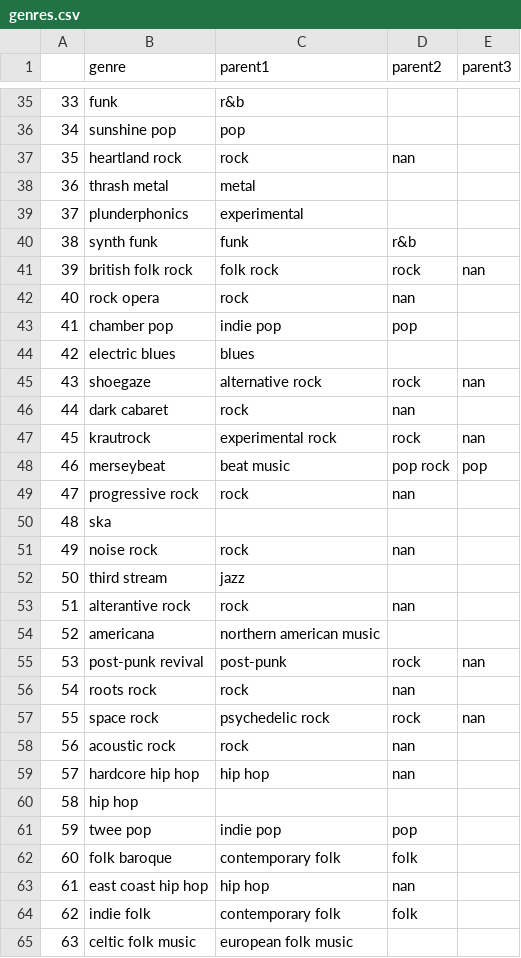
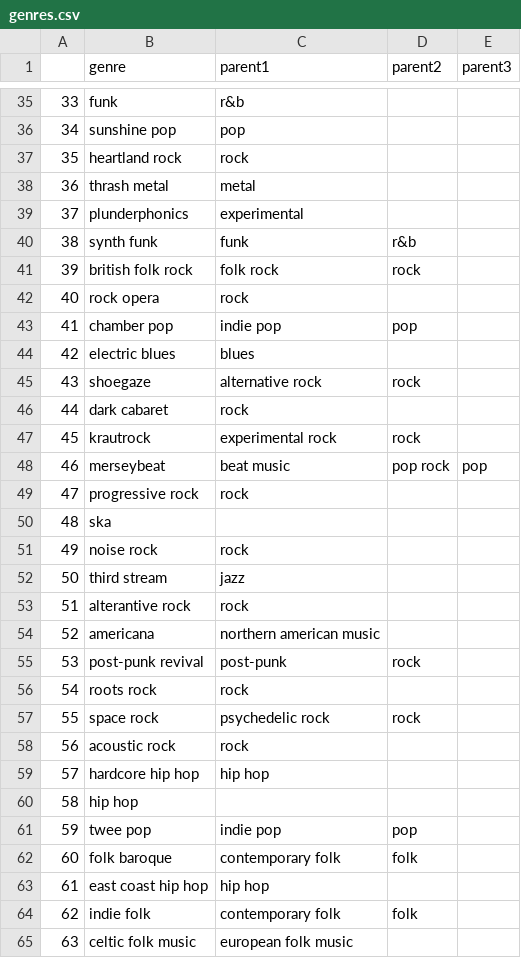
Before and after one commit to maximilianhenning/rym-top-albums-over-time, a CSV file: output/genres.csv, drawn as a sheet; only a part is shown, gaps mark what is left out; the diff covers the shown part only.

```diff
--- a/output/genres.csv
+++ b/output/genres.csv
@@ -36,3 +36,3 @@
 34;sunshine pop;pop;;
-35;heartland rock;rock;nan;
+35;heartland rock;rock;;
 36;thrash metal;metal;;
@@ -40,21 +40,21 @@
 38;synth funk;funk;r&b;
-39;british folk rock;folk rock;rock;nan
-40;rock opera;rock;nan;
+39;british folk rock;folk rock;rock;
+40;rock opera;rock;;
 41;chamber pop;indie pop;pop;
 42;electric blues;blues;;
-43;shoegaze;alternative rock;rock;nan
-44;dark cabaret;rock;nan;
-45;krautrock;experimental rock;rock;nan
+43;shoegaze;alternative rock;rock;
+44;dark cabaret;rock;;
+45;krautrock;experimental rock;rock;
 46;merseybeat;beat music;pop rock;pop
-47;progressive rock;rock;nan;
+47;progressive rock;rock;;
 48;ska;;;
-49;noise rock;rock;nan;
+49;noise rock;rock;;
 50;third stream;jazz;;
-51;alterantive rock;rock;nan;
+51;alterantive rock;rock;;
 52;americana;northern american music;;
-53;post-punk revival;post-punk;rock;nan
-54;roots rock;rock;nan;
-55;space rock;psychedelic rock;rock;nan
-56;acoustic rock;rock;nan;
-57;hardcore hip hop;hip hop;nan;
+53;post-punk revival;post-punk;rock;
+54;roots rock;rock;;
+55;space rock;psychedelic rock;rock;
+56;acoustic rock;rock;;
+57;hardcore hip hop;hip hop;;
 58;hip hop;;;
@@ -62,3 +62,3 @@
 60;folk baroque;contemporary folk;folk;
-61;east coast hip hop;hip hop;nan;
+61;east coast hip hop;hip hop;;
 62;indie folk;contemporary folk;folk;
```
Also changed, not shown: 1 removed row and 56 edited cells elsewhere in this file, annotation/genres_to_be_annotated.csv, 3 other files.
